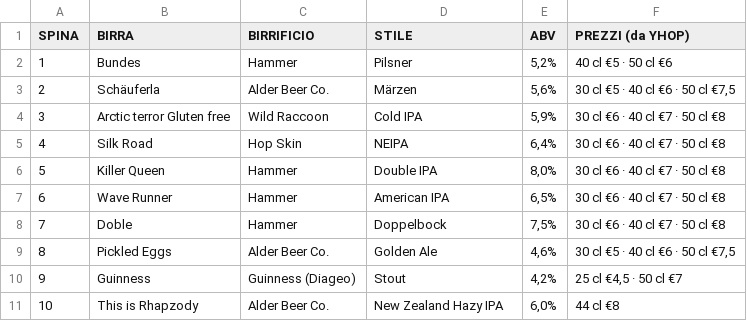
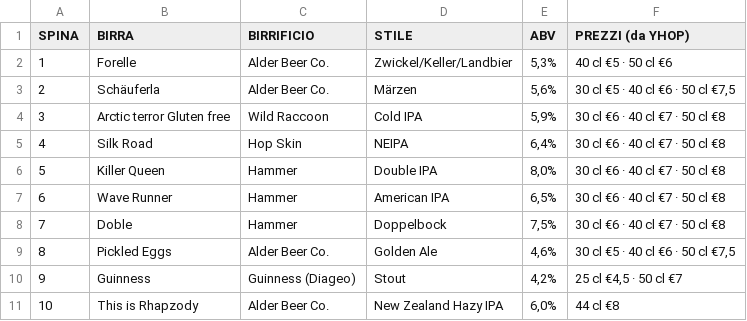
Before and after one commit to developedbymelis/pivo-birre, a CSV file: spine.csv, drawn as a sheet.

```diff
--- a/spine.csv
+++ b/spine.csv
@@ -1,3 +1,3 @@
 SPINA,BIRRA,BIRRIFICIO,STILE,ABV,PREZZI (da YHOP)
-1,Bundes,Hammer,Pilsner,"5,2%",40 cl €5 · 50 cl €6
+1,Forelle,Alder Beer Co.,Zwickel/Keller/Landbier,"5,3%",40 cl €5 · 50 cl €6
 2,Schäuferla,Alder Beer Co.,Märzen,"5,6%","30 cl €5 · 40 cl €6 · 50 cl €7,5"
```
Also changed, not shown: 5 other files.
